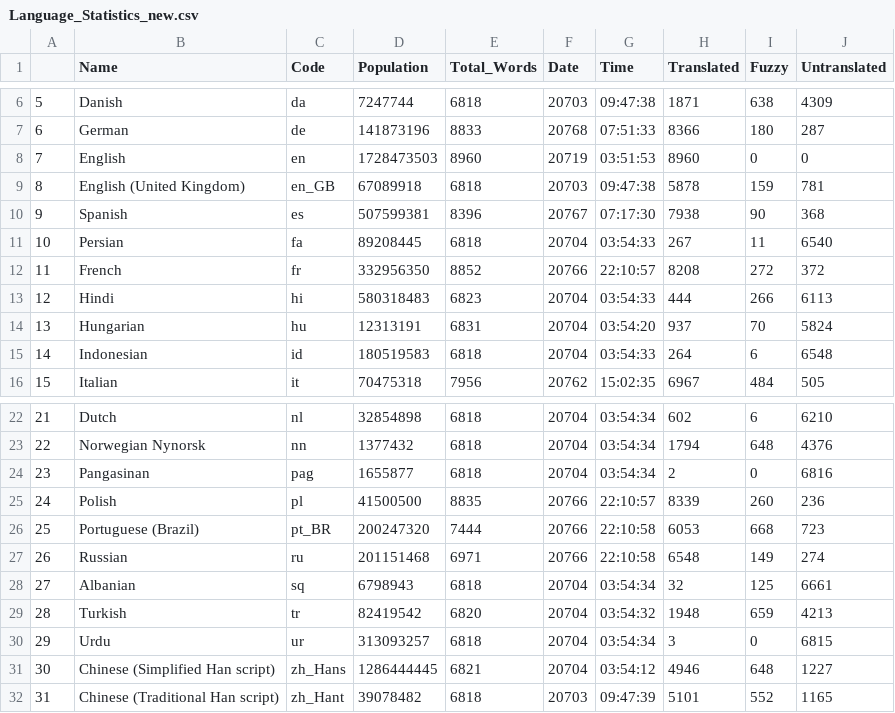
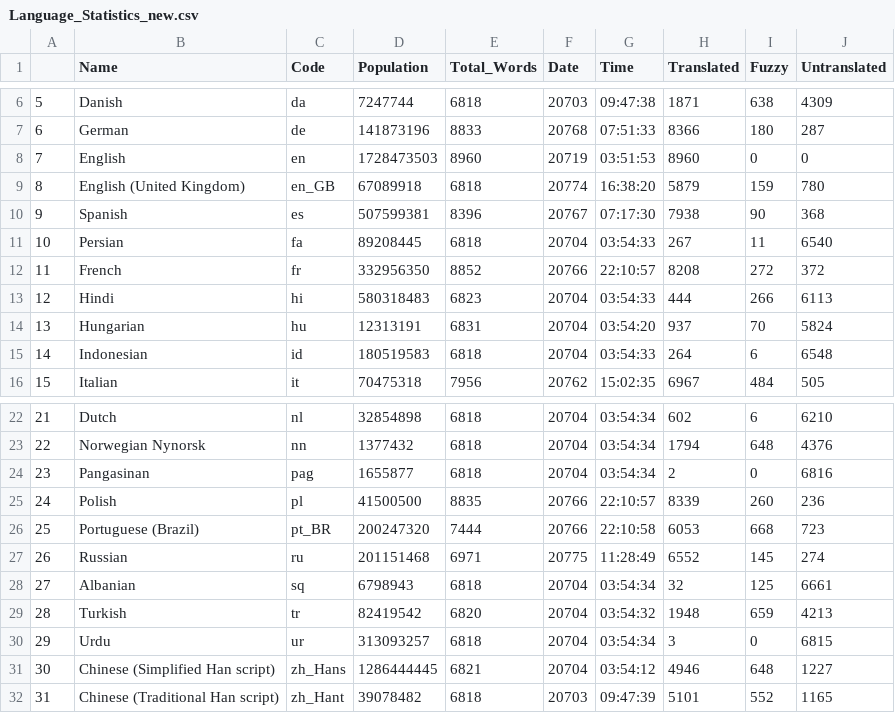
Before and after one commit to r-devel/translations-dashboard, a CSV file: weblate/Language Statisitics/Language_Statistics_new.csv, drawn as a sheet; only a part is shown, gaps mark what is left out.

```diff
--- a/weblate/Language Statisitics/Language_Statistics_new.csv
+++ b/weblate/Language Statisitics/Language_Statistics_new.csv
@@ -8,3 +8,3 @@
 "7","English","en",1728473503,8960,"20719","03:51:53",8960,0,0
-"8","English (United Kingdom)","en_GB",67089918,6818,"20703","09:47:38",5878,159,781
+"8","English (United Kingdom)","en_GB",67089918,6818,"20774","16:38:20",5879,159,780
 "9","Spanish","es",507599381,8396,"20767","07:17:30",7938,90,368
@@ -26,3 +26,3 @@
 "25","Portuguese (Brazil)","pt_BR",200247320,7444,"20766","22:10:58",6053,668,723
-"26","Russian","ru",201151468,6971,"20766","22:10:58",6548,149,274
+"26","Russian","ru",201151468,6971,"20775","11:28:49",6552,145,274
 "27","Albanian","sq",6798943,6818,"20704","03:54:34",32,125,6661
```
